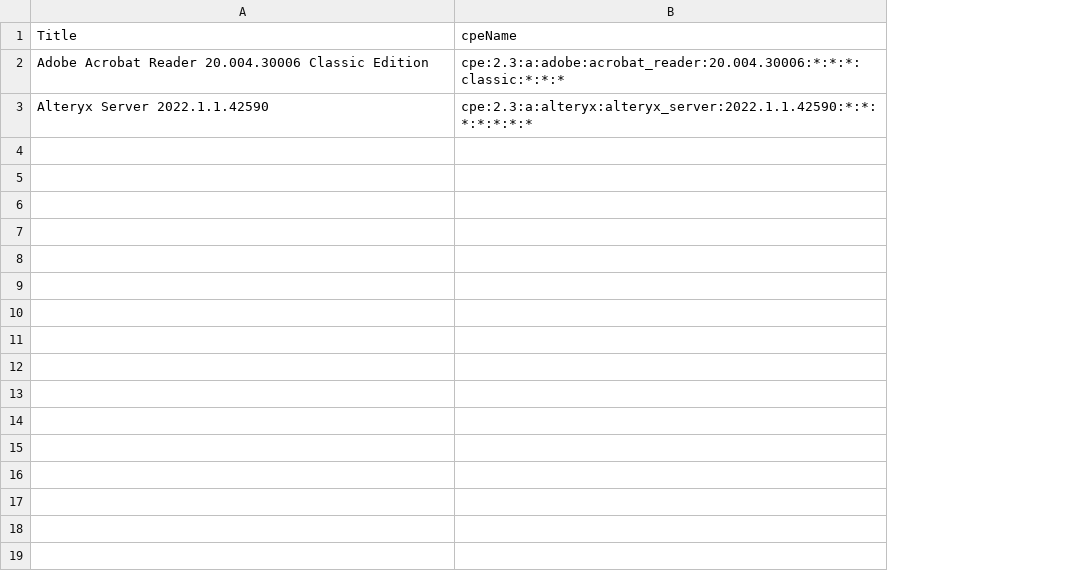
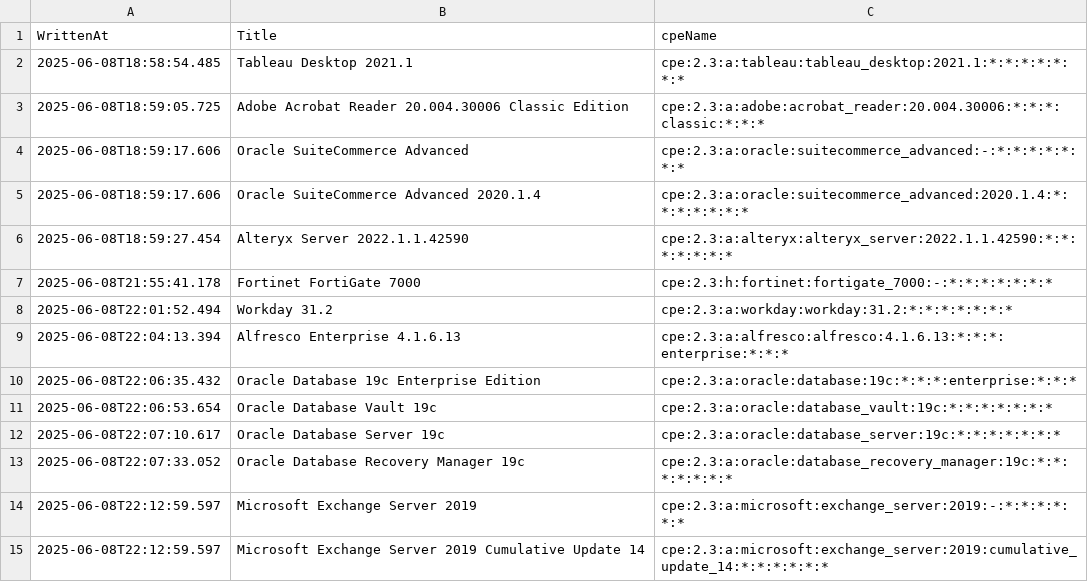
Before and after one commit to hgbtx/cyber-risk-scoring, a CSV file: data/cpe_whitelist.csv, drawn as a sheet; addresses are those after the commit; the diff names each change by its address in the sheet, - before the commit and + after, or states it on an @@ line.

```diff
--- a/data/cpe_whitelist.csv
+++ b/data/cpe_whitelist.csv
+column A (WrittenAt), row 3: 2025-06-08T18:59:05.725; row 6: 2025-06-08T18:59:27.454
+row 2: 2025-06-08T18:58:54.485 | Tableau Desktop 2021.1 | cpe:2.3:a:tableau:tableau_desktop:2021.1:*:*:*:*:*:*:*
+row 4: 2025-06-08T18:59:17.606 | Oracle SuiteCommerce Advanced | cpe:2.3:a:oracle:suitecommerce_advanced:-:*:*:*:*:*:*:*
+row 5: 2025-06-08T18:59:17.606 | Oracle SuiteCommerce Advanced 2020.1.4 | cpe:2.3:a:oracle:suitecommerce_advanced:2020.1.4:*:*:*:*:*:*:*
+row 7: 2025-06-08T21:55:41.178 | Fortinet FortiGate 7000 | cpe:2.3:h:fortinet:fortigate_7000:-:*:*:*:*:*:*:*
+row 8: 2025-06-08T22:01:52.494 | Workday 31.2 | cpe:2.3:a:workday:workday:31.2:*:*:*:*:*:*:*
+row 9: 2025-06-08T22:04:13.394 | Alfresco Enterprise 4.1.6.13 | cpe:2.3:a:alfresco:alfresco:4.1.6.13:*:*:*:enterprise:*:*:*
+row 10: 2025-06-08T22:06:35.432 | Oracle Database 19c Enterprise Edition | cpe:2.3:a:oracle:database:19c:*:*:*:enterprise:*:*:*
+row 11: 2025-06-08T22:06:53.654 | Oracle Database Vault 19c | cpe:2.3:a:oracle:database_vault:19c:*:*:*:*:*:*:*
+row 12: 2025-06-08T22:07:10.617 | Oracle Database Server 19c | cpe:2.3:a:oracle:database_server:19c:*:*:*:*:*:*:*
+row 13: 2025-06-08T22:07:33.052 | Oracle Database Recovery Manager 19c | cpe:2.3:a:oracle:database_recovery_manager:19c:*:*:*:*:*:*:*
+row 14: 2025-06-08T22:12:59.597 | Microsoft Exchange Server 2019 | cpe:2.3:a:microsoft:exchange_server:2019:-:*:*:*:*:*:*
+row 15: 2025-06-08T22:12:59.597 | Microsoft Exchange Server 2019 Cumulative Update 14 | cpe:2.3:a:microsoft:exchange_server:2019:cumulative_update_14:*:*:*:*:*:*
```
Also changed, not shown: 19 other files.
